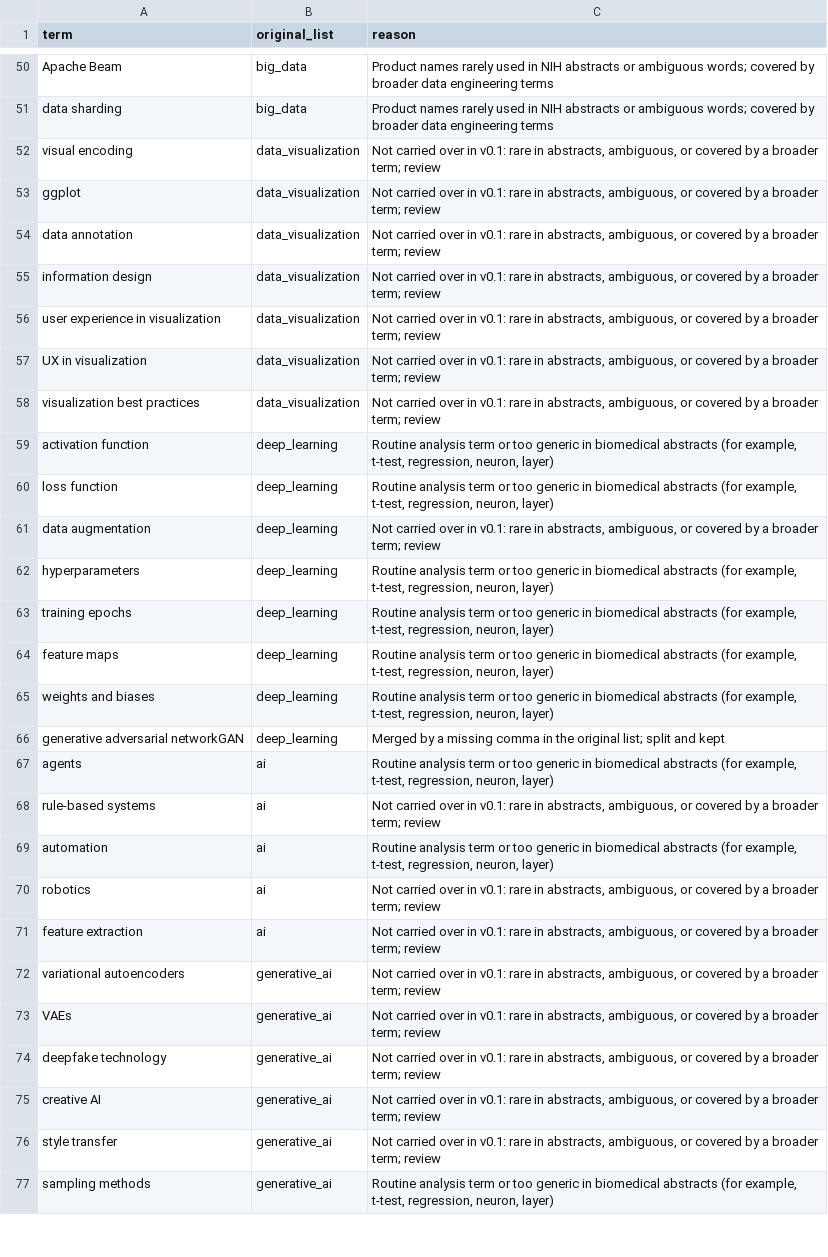
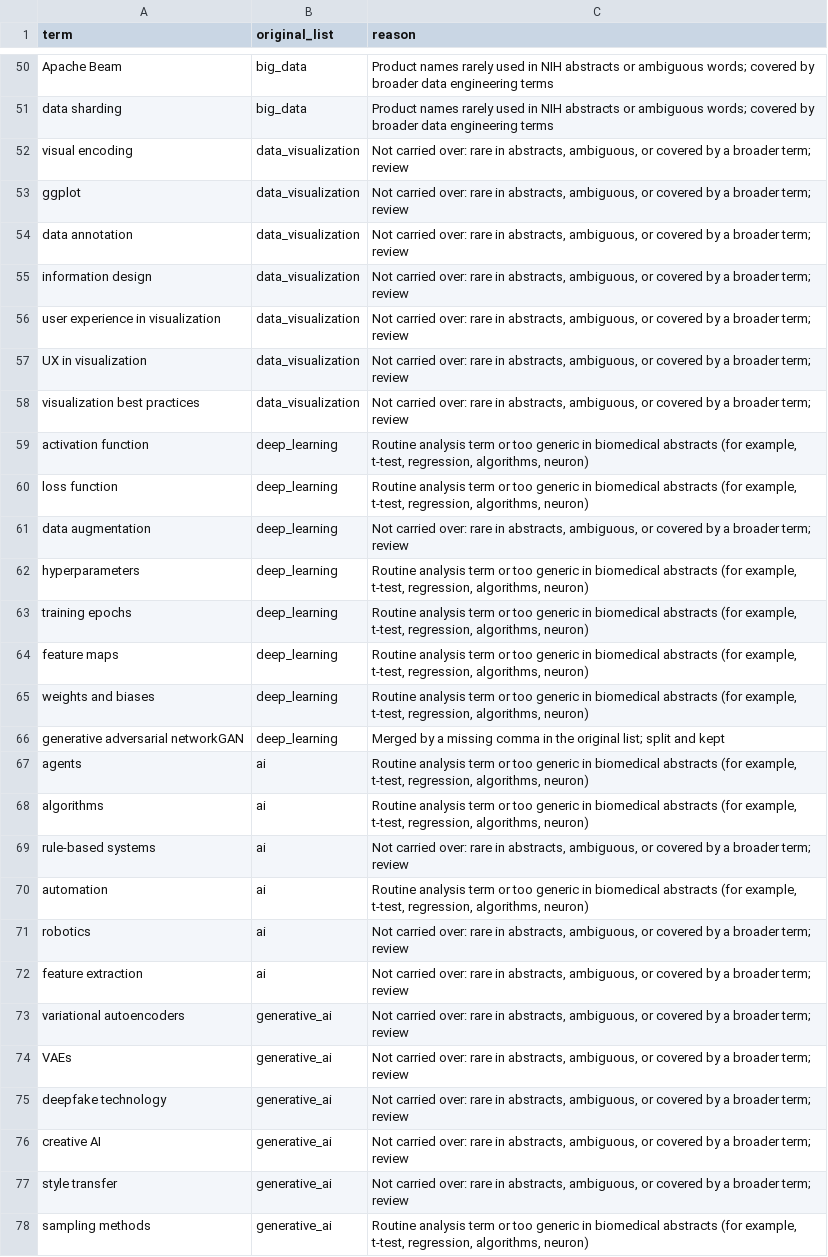
Before and after one commit to Laura-Ellis/nih-ds-taxonomy, a CSV file: taxonomy/dropped_terms.csv, drawn as a sheet; only a part is shown, gaps mark what is left out; addresses are those after the commit; the diff covers the shown part only; the diff names each change by its address in the sheet, - before the commit and + after, or states it on an @@ line.

```diff
--- a/taxonomy/dropped_terms.csv
+++ b/taxonomy/dropped_terms.csv
-C52:C58 (reason): Not carried over in v0.1: rare in…
+C52:C58 (reason): Not carried over: rare in…
-C59:C60 (reason): …t-test, regression, neuron, layer)
+C59:C60 (reason): …t-test, regression, algorithms, neuron)
-C61 (reason): Not carried over in v0.1: rare in…
+C61 (reason): Not carried over: rare in…
-C62:C65 (reason): …t-test, regression, neuron, layer)
+C62:C65 (reason): …t-test, regression, algorithms, neuron)
-C67 (reason): …t-test, regression, neuron, layer)
+C67 (reason): …t-test, regression, algorithms, neuron)
+row 68: algorithms | ai | Routine analysis term or too generic in biomedical abstracts (for example, t-test, regression, algorithms, neuron)
-C69 (reason): Not carried over in v0.1: rare in…
+C69 (reason): Not carried over: rare in…
-C70 (reason): …t-test, regression, neuron, layer)
+C70 (reason): …t-test, regression, algorithms, neuron)
-C71:C77 (reason): Not carried over in v0.1: rare in…
+C71:C77 (reason): Not carried over: rare in…
-C78 (reason): …t-test, regression, neuron, layer)
+C78 (reason): …t-test, regression, algorithms, neuron)
```
Also changed, not shown: 124 edited cells elsewhere in this file, taxonomy/terms.csv, 14 other files.
